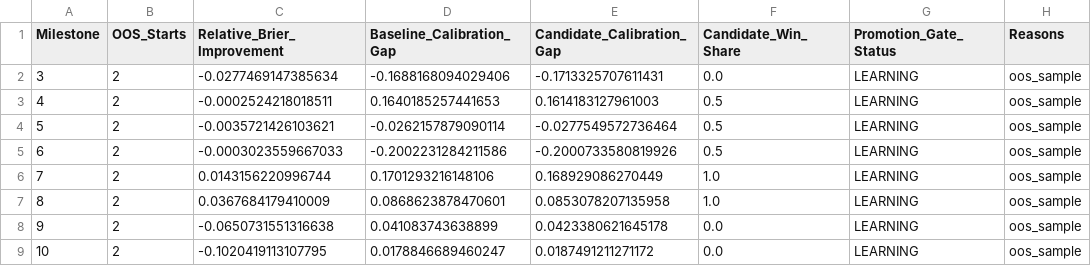
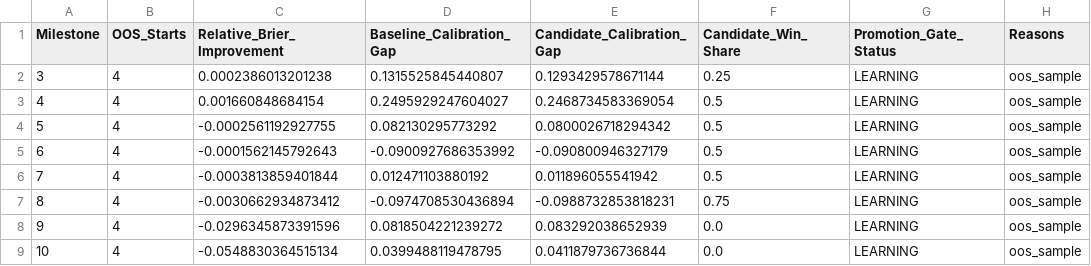
Before and after one commit to KingTud88/MLB-Prop-App, a CSV file: data/calibration_shadow_gate.csv, drawn as a sheet; only a part is shown; the diff names each change by its address in the sheet, - before the commit and + after, or states it on an @@ line.

```diff
--- a/data/calibration_shadow_gate.csv
+++ b/data/calibration_shadow_gate.csv
-B2:B9 (OOS_Starts): 2
+B2:B9 (OOS_Starts): 4
-C2 (Relative_Brier_Improvement): -0.0277469147385634
+C2 (Relative_Brier_Improvement): 0.0002386013201238
-D2 (Baseline_Calibration_Gap): -0.1688168094029406
+D2 (Baseline_Calibration_Gap): 0.1315525845440807
-E2 (Candidate_Calibration_Gap): -0.1713325707611431
+E2 (Candidate_Calibration_Gap): 0.1293429578671144
-F2 (Candidate_Win_Share): 0.0
+F2 (Candidate_Win_Share): 0.25
-C3 (Relative_Brier_Improvement): -0.0002524218018511
+C3 (Relative_Brier_Improvement): 0.001660848684154
-D3 (Baseline_Calibration_Gap): 0.1640185257441653
+D3 (Baseline_Calibration_Gap): 0.2495929247604027
-E3 (Candidate_Calibration_Gap): 0.1614183127961003
+E3 (Candidate_Calibration_Gap): 0.2468734583369054
-C4 (Relative_Brier_Improvement): -0.0035721426103621
+C4 (Relative_Brier_Improvement): -0.0002561192927755
-D4 (Baseline_Calibration_Gap): -0.0262157879090114
+D4 (Baseline_Calibration_Gap): 0.082130295773292
-E4 (Candidate_Calibration_Gap): -0.0277549572736464
+E4 (Candidate_Calibration_Gap): 0.0800026718294342
-C5 (Relative_Brier_Improvement): -0.0003023559667033
+C5 (Relative_Brier_Improvement): -0.0001562145792643
-D5 (Baseline_Calibration_Gap): -0.2002231284211586
+D5 (Baseline_Calibration_Gap): -0.0900927686353992
-E5 (Candidate_Calibration_Gap): -0.2000733580819926
+E5 (Candidate_Calibration_Gap): -0.090800946327179
-C6 (Relative_Brier_Improvement): 0.0143156220996744
+C6 (Relative_Brier_Improvement): -0.0003813859401844
-D6 (Baseline_Calibration_Gap): 0.1701293216148106
+D6 (Baseline_Calibration_Gap): 0.012471103880192
-E6 (Candidate_Calibration_Gap): 0.168929086270449
+E6 (Candidate_Calibration_Gap): 0.011896055541942
-F6 (Candidate_Win_Share): 1.0
+F6 (Candidate_Win_Share): 0.5
-C7 (Relative_Brier_Improvement): 0.0367684179410009
+C7 (Relative_Brier_Improvement): -0.0030662934873412
-D7 (Baseline_Calibration_Gap): 0.0868623878470601
+D7 (Baseline_Calibration_Gap): -0.0974708530436894
-E7 (Candidate_Calibration_Gap): 0.0853078207135958
+E7 (Candidate_Calibration_Gap): -0.0988732853818231
-F7 (Candidate_Win_Share): 1.0
+F7 (Candidate_Win_Share): 0.75
-C8 (Relative_Brier_Improvement): -0.0650731551316638
+C8 (Relative_Brier_Improvement): -0.0296345873391596
-D8 (Baseline_Calibration_Gap): 0.041083743638899
+D8 (Baseline_Calibration_Gap): 0.0818504221239272
-E8 (Candidate_Calibration_Gap): 0.0423380621645178
+E8 (Candidate_Calibration_Gap): 0.083292038652939
-C9 (Relative_Brier_Improvement): -0.1020419113107795
+C9 (Relative_Brier_Improvement): -0.0548830364515134
-D9 (Baseline_Calibration_Gap): 0.0178846689460247
+D9 (Baseline_Calibration_Gap): 0.0399488119478795
-E9 (Candidate_Calibration_Gap): 0.0187491211271172
+E9 (Candidate_Calibration_Gap): 0.0411879736736844
```
Also changed, not shown: data/calibration_health.csv, data/calibration_lineage_audit.csv, 4 other files.
